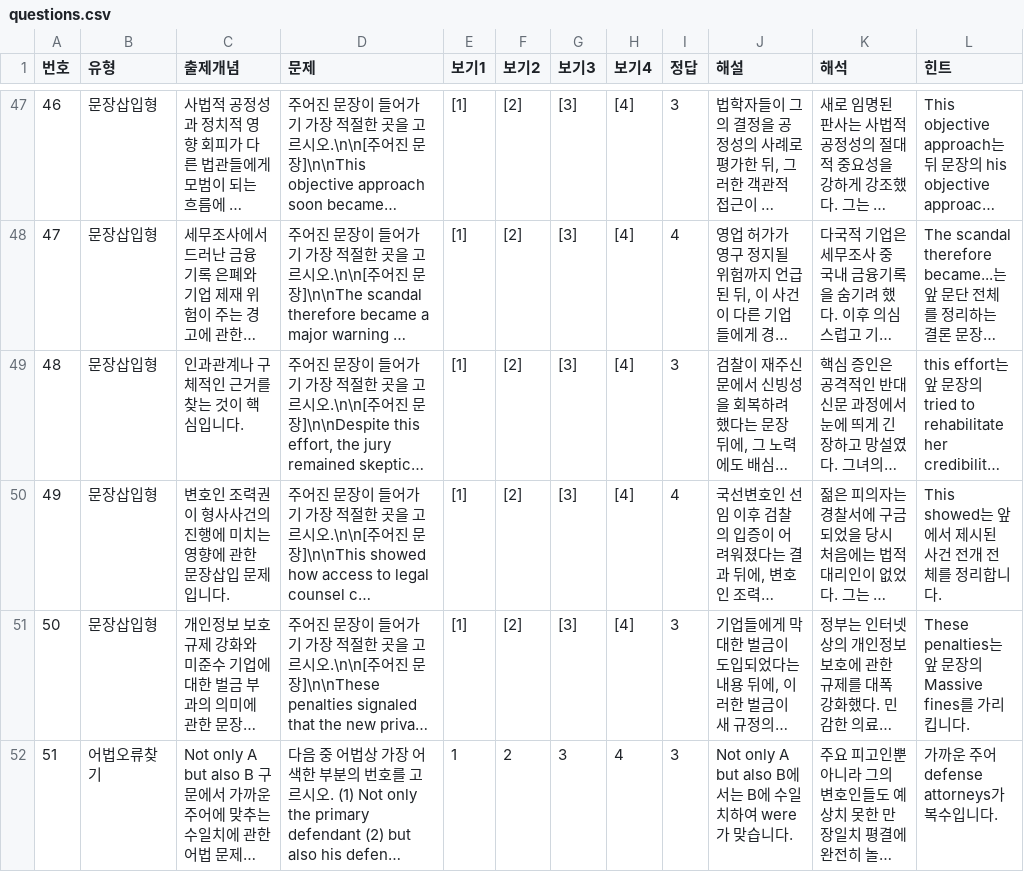
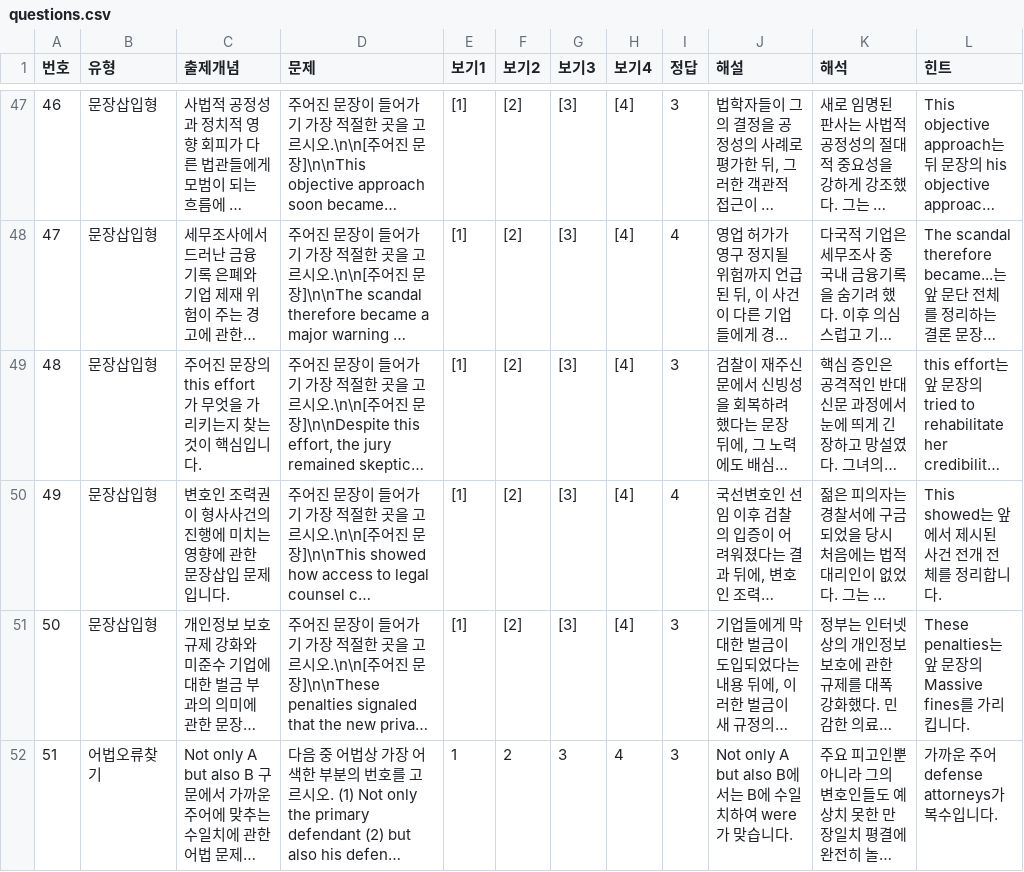
Before and after one commit to davidhor2026/law-english, a CSV file: questions.csv, drawn as a sheet; only a part is shown, gaps mark what is left out; long unchanged cells end in …; the diff names each change by its address in the sheet, - before the commit and + after, or states it on an @@ line.

Commit message:
Update questions.csv

```diff
--- a/questions.csv
+++ b/questions.csv
-C49 (출제개념): 인과관계나 구체적인 근거를 찾는 것이 핵심입니다.
+C49 (출제개념): 주어진 문장의 this effort 가 무엇을 가리키는지 찾는 것이 핵심입니다.
```
